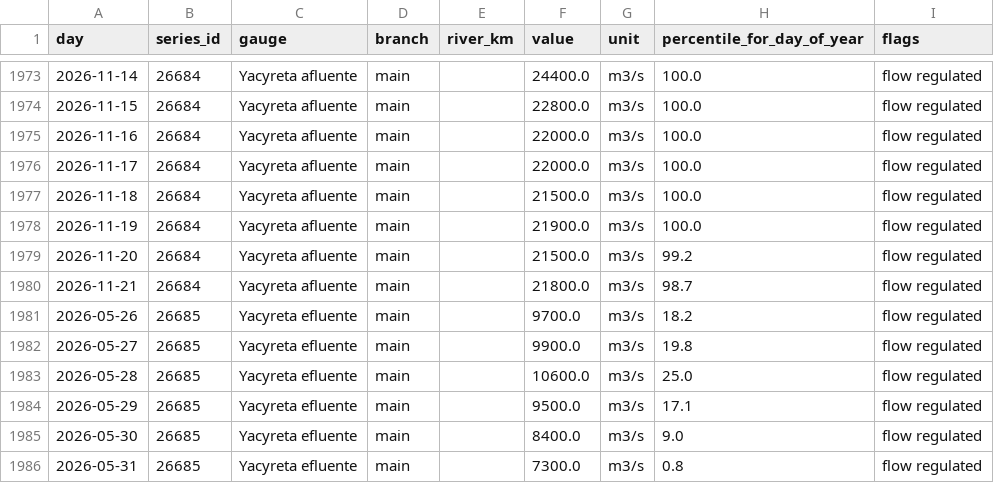
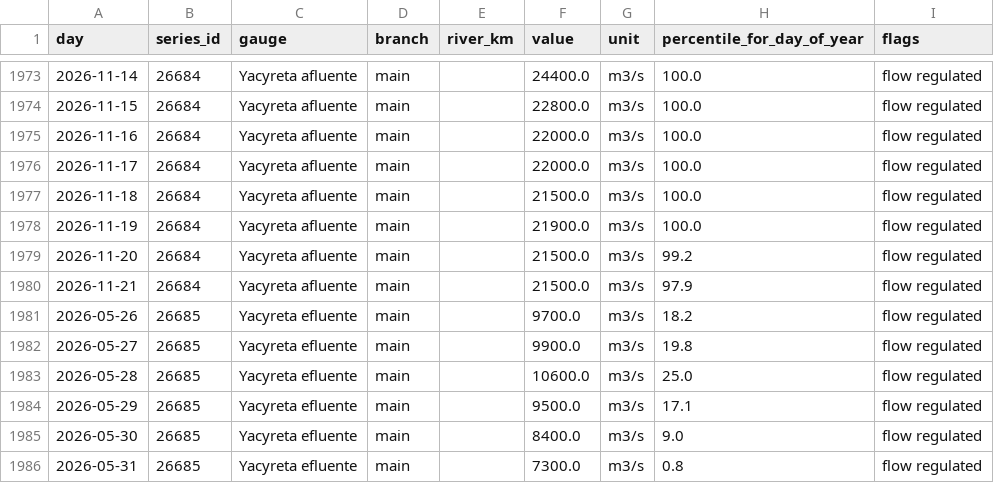
Before and after one commit to ammarmahfoud90/parana-crecida, a CSV file: site/data/csv/river_daily.csv, drawn as a sheet; only a part is shown, gaps mark what is left out.

```diff
--- a/site/data/csv/river_daily.csv
+++ b/site/data/csv/river_daily.csv
@@ -1979,3 +1979,3 @@ day,series_id,gauge,branch,river_km,value,unit,percentile_for_day_of_year,flags
 2026-11-20,26684,Yacyreta afluente,main,,21500.0,m3/s,99.2,flow regulated
-2026-11-21,26684,Yacyreta afluente,main,,21800.0,m3/s,98.7,flow regulated
+2026-11-21,26684,Yacyreta afluente,main,,21500.0,m3/s,97.9,flow regulated
 2026-05-26,26685,Yacyreta efluente,main,,9700.0,m3/s,18.2,flow regulated
```
Also changed, not shown: 12 other files.
